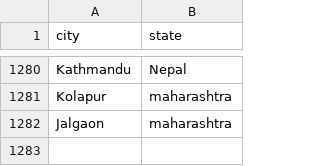
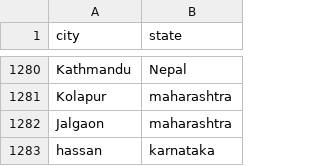
Before and after one commit to vineet9singh/laughing-octo-happiness, a CSV file: other_files/city.csv, drawn as a sheet; only a part is shown, gaps mark what is left out; the diff names each change by its address in the sheet, - before the commit and + after, or states it on an @@ line.

Commit message:
updated files

```diff
--- a/other_files/city.csv
+++ b/other_files/city.csv
+row 1283: hassan | karnataka
```
